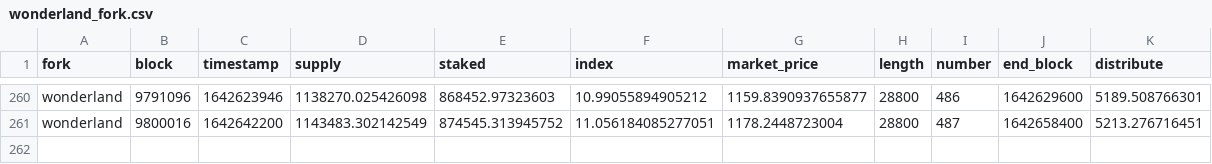
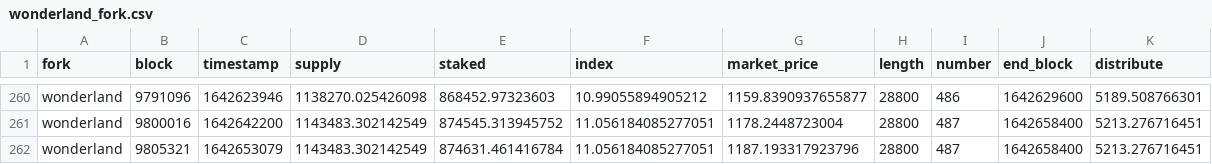
Before and after one commit to Concave-Community/ohm-fork-data, a CSV file: data/wonderland/wonderland_fork.csv, drawn as a sheet; only a part is shown, gaps mark what is left out.

```diff
--- a/data/wonderland/wonderland_fork.csv
+++ b/data/wonderland/wonderland_fork.csv
@@ -261 +261,2 @@ wonderland,9791096,1642623946,1138270.025426098,868452.97323603,10.9905589490521
 wonderland,9800016,1642642200,1143483.302142549,874545.313945752,11.056184085277051,1178.2448723004,28800,487,1642658400,5213.276716451
+wonderland,9805321,1642653079,1143483.302142549,874631.461416784,11.056184085277051,1187.193317923796,28800,487,1642658400,5213.276716451
```
Also changed, not shown: data/snapshot.csv, data/wonderland/wonderland_bonds.csv, 1 other file.
